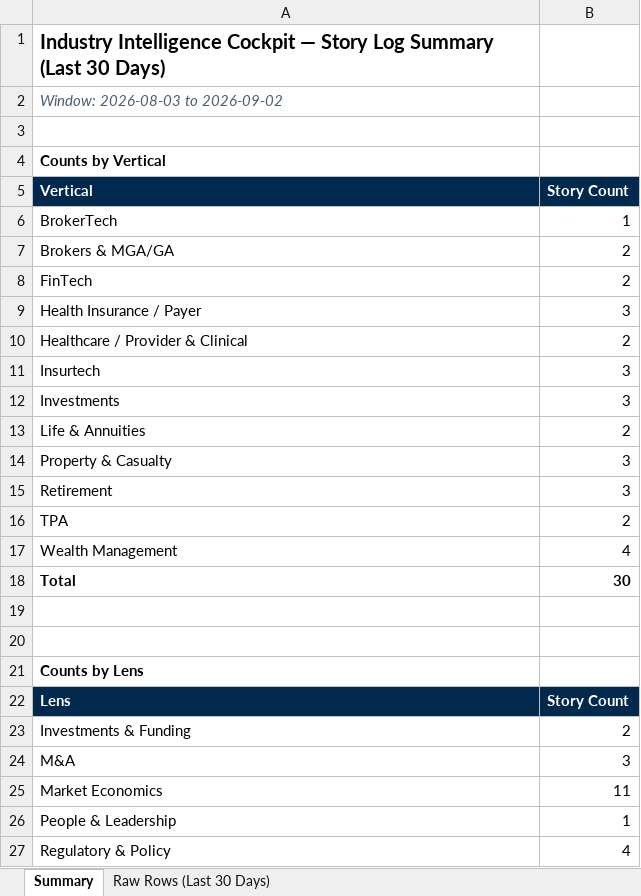
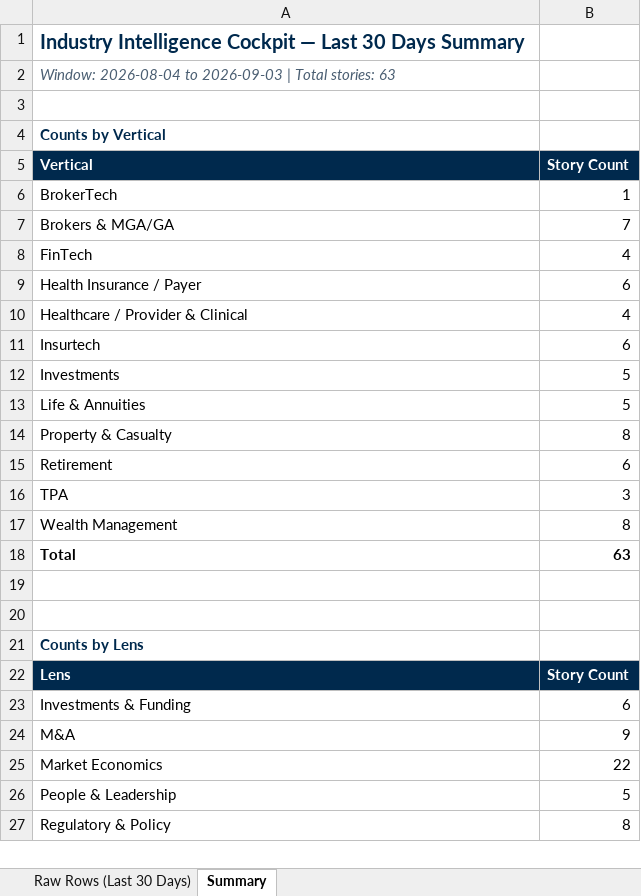
Before and after one commit to dsivakumar81/DailyIndustryBrief, an Excel workbook: cockpit-data/story-log-last30days.xlsx, sheet Summary, drawn as a sheet; only a part is shown; values as stored, in another font and other column widths than the file's, no borders; the diff covers the shown part only; the diff names each change by its address in the sheet, - before the commit and + after, or states it on an @@ line.

```diff
--- a/cockpit-data/story-log-last30days.xlsx (sheet Summary)
+++ b/cockpit-data/story-log-last30days.xlsx (sheet Summary)
@@ sheet tab order changed: Raw Rows (Last 30 Days) | Summary @@
-A1 (Vertical): …Cockpit — Story Log Summary (Last 30 Days)
+A1 (Vertical): …Cockpit — Last 30 Days Summary
-A1 text colour: black
+A1 text colour: #00294D
-A2 (Vertical): Window: 2026-08-03 to 2026-09-02
+A2 (Vertical): Window: 2026-08-04 to 2026-09-03 | Total stories: 63
-A4 text colour: black
+A4 text colour: #00294D
-B7 (Story Count): 2
+B7 (Story Count): 7
-B8 (Story Count): 2
+B8 (Story Count): 4
-B9 (Story Count): 3
+B9 (Story Count): 6
-B10 (Story Count): 2
+B10 (Story Count): 4
-B11 (Story Count): 3
+B11 (Story Count): 6
-B12 (Story Count): 3
+B12 (Story Count): 5
-B13 (Story Count): 2
+B13 (Story Count): 5
-B14 (Story Count): 3
+B14 (Story Count): 8
-B15 (Story Count): 3
+B15 (Story Count): 6
-B16 (Story Count): 2
+B16 (Story Count): 3
-B17 (Story Count): 4
+B17 (Story Count): 8
-B18 (Story Count): 30
+B18 (Story Count): 63
-A21 text colour: black
+A21 text colour: #00294D
-B23 (Story Count): 2
+B23 (Story Count): 6
-B24 (Story Count): 3
+B24 (Story Count): 9
-B25 (Story Count): 11
+B25 (Story Count): 22
-B26 (Story Count): 1
+B26 (Story Count): 5
-B27 (Story Count): 4
+B27 (Story Count): 8
```
Also changed, not shown: 1 added row, 1 removed row, 5 edited cells and cell formats elsewhere in this sheet, sheet Raw Rows (Last 30 Days), 4 other files.
